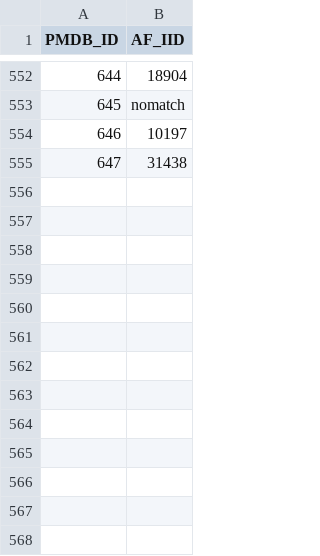
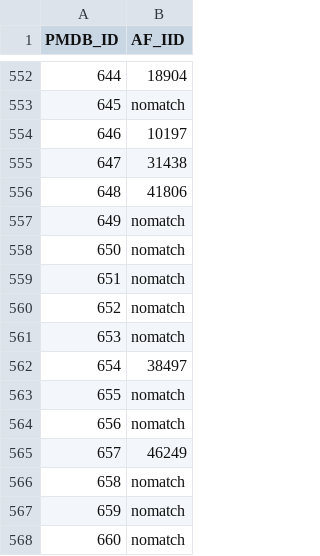
Before and after one commit to swhalemwo/pmdata, a CSV file: data_sources/artfacts/artfacts_pmdb_matches.csv, drawn as a sheet; only a part is shown, gaps mark what is left out.

```diff
--- a/data_sources/artfacts/artfacts_pmdb_matches.csv
+++ b/data_sources/artfacts/artfacts_pmdb_matches.csv
@@ -555 +555,14 @@ PMDB_ID,AF_IID
 647,31438
+648,41806
+649,nomatch
+650,nomatch
+651,nomatch
+652,nomatch
+653,nomatch
+654,38497
+655,nomatch
+656,nomatch
+657,46249
+658,nomatch
+659,nomatch
+660,nomatch
```
Also changed, not shown: 2 other files.
